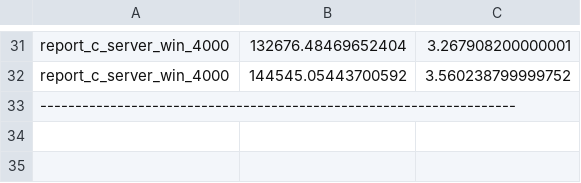
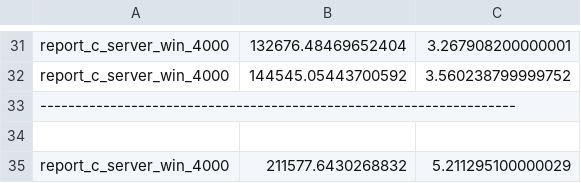
Before and after one commit to joegharbi/Erlang, a CSV file: c_output.csv, drawn as a sheet; only a part is shown, gaps mark what is left out.

```diff
--- a/c_output.csv
+++ b/c_output.csv
@@ -33 +33,3 @@ report_c_server_win_4000;144545.05443700592;3.560238799999752
 --------------------------------------------------------------------
+
+report_c_server_win_4000;211577.6430268832;5.211295100000029
```
Also changed, not shown: erlang_output.csv, java_output.csv, 1 other file.
